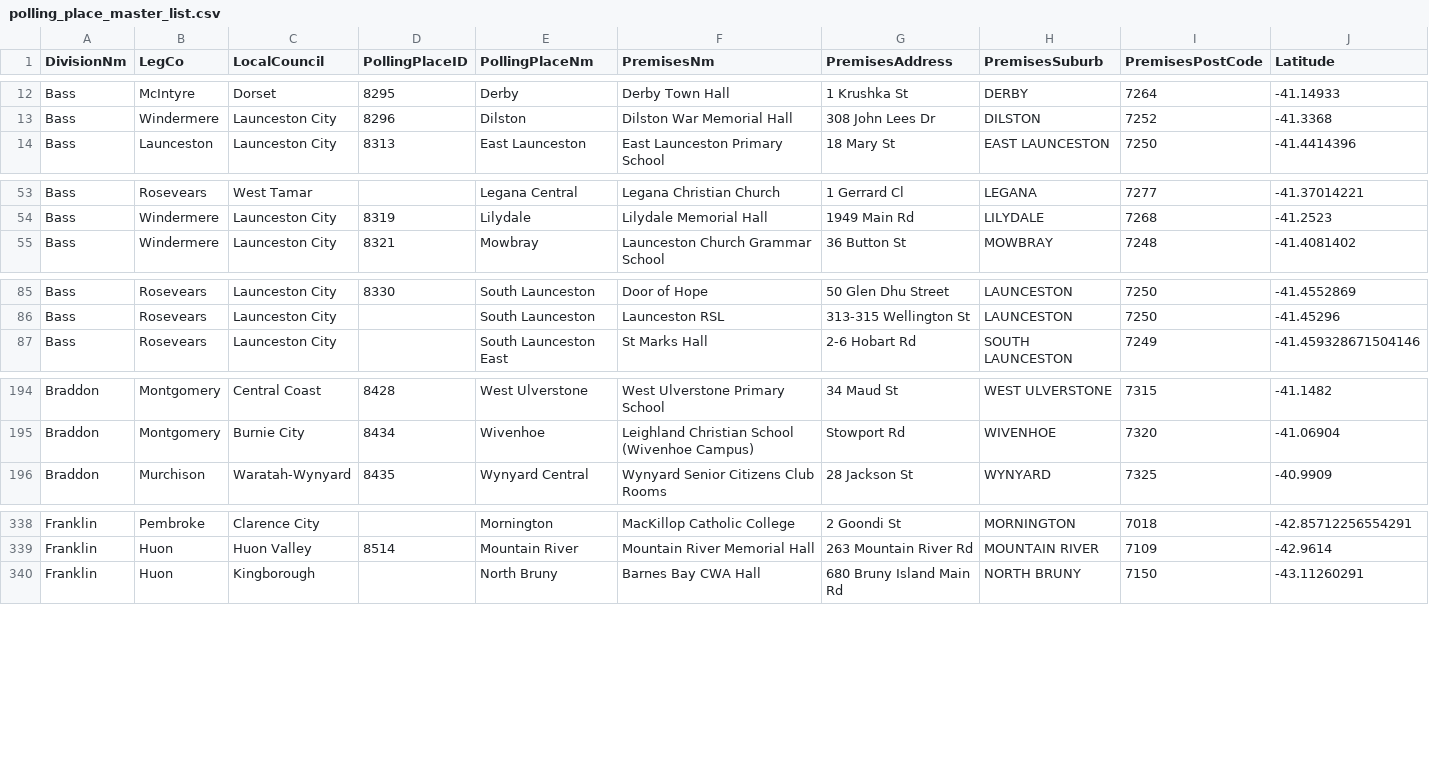
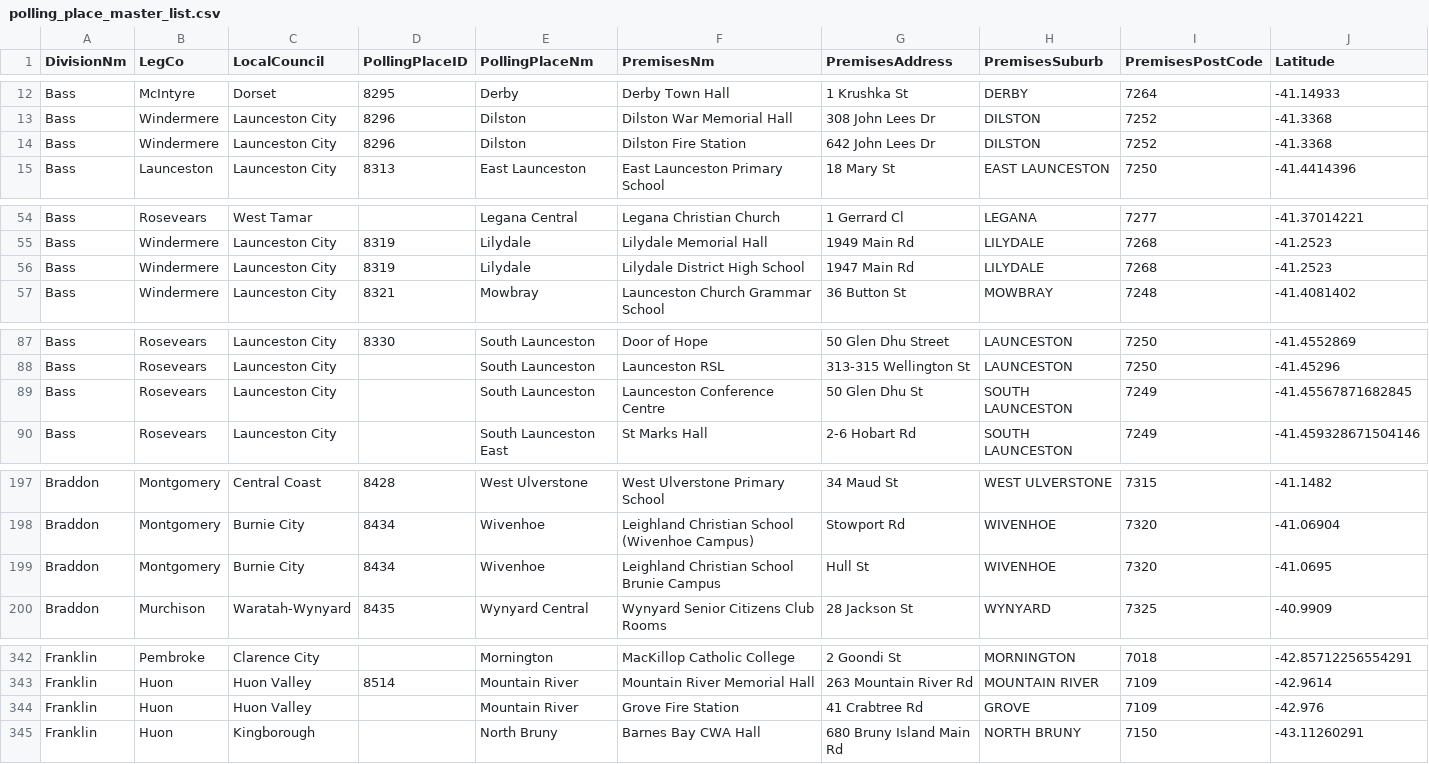
Before and after one commit to DamienIrving/election-analysis, a CSV file: processed_data/polling_place_master_list.csv, drawn as a sheet; only a part is shown, gaps mark what is left out; rows hold the shown columns only; the diff covers the shown part only; the diff names each change by its address in the sheet, - before the commit and + after, or states it on an @@ line.

```diff
--- a/processed_data/polling_place_master_list.csv
+++ b/processed_data/polling_place_master_list.csv
+row 14: Bass | Windermere | Launceston City | 8296 | Dilston | Dilston Fire Station | 642 John Lees Dr | DILSTON | 7252 | -41.3368
+row 56: Bass | Windermere | Launceston City | 8319 | Lilydale | Lilydale District High School | 1947 Main Rd | LILYDALE | 7268 | -41.2523
+row 89: Bass | Rosevears | Launceston City |  | South Launceston | Launceston Conference Centre | 50 Glen Dhu St | SOUTH LAUNCESTON | 7249 | -41.45567871682845
+row 199: Braddon | Montgomery | Burnie City | 8434 | Wivenhoe | Leighland Christian School Brunie Campus | Hull St | WIVENHOE | 7320 | -41.0695
+row 344: Franklin | Huon | Huon Valley |  | Mountain River | Grove Fire Station | 41 Crabtree Rd | GROVE | 7109 | -42.976
```
Also changed, not shown: 1 added row elsewhere in this file, data/State25-Bass-first-prefs-by-polling-places.csv, data/State25-Braddon-first-prefs-by-polling-places.csv, 4 other files.
